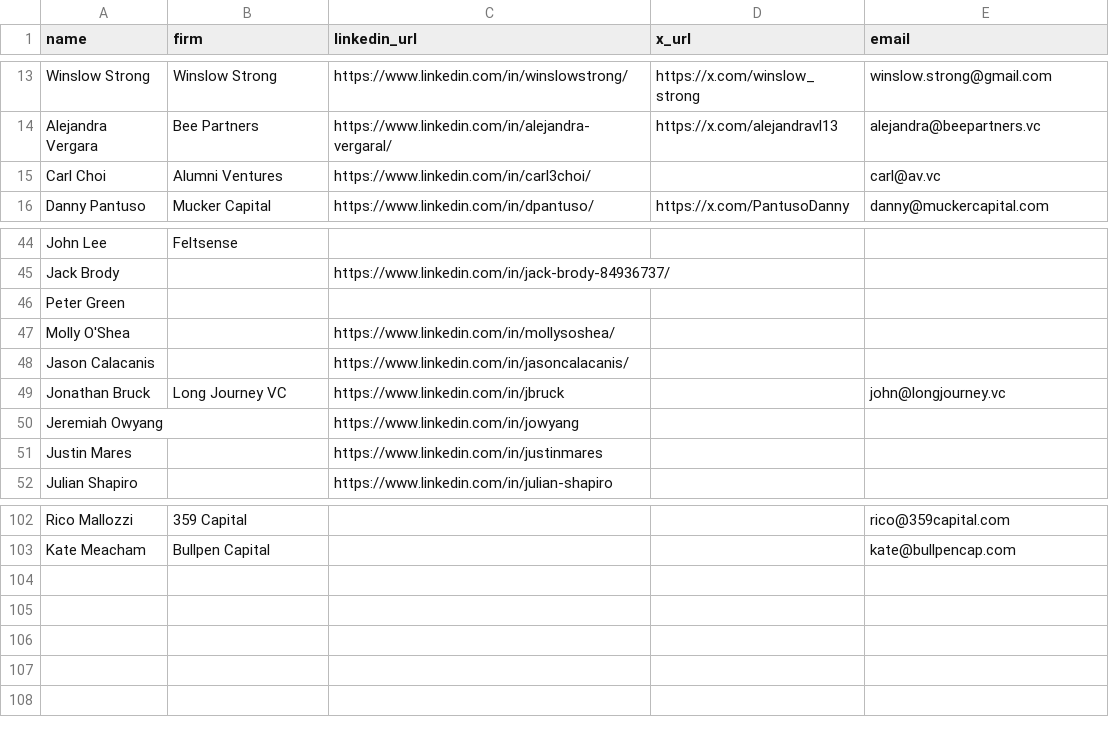
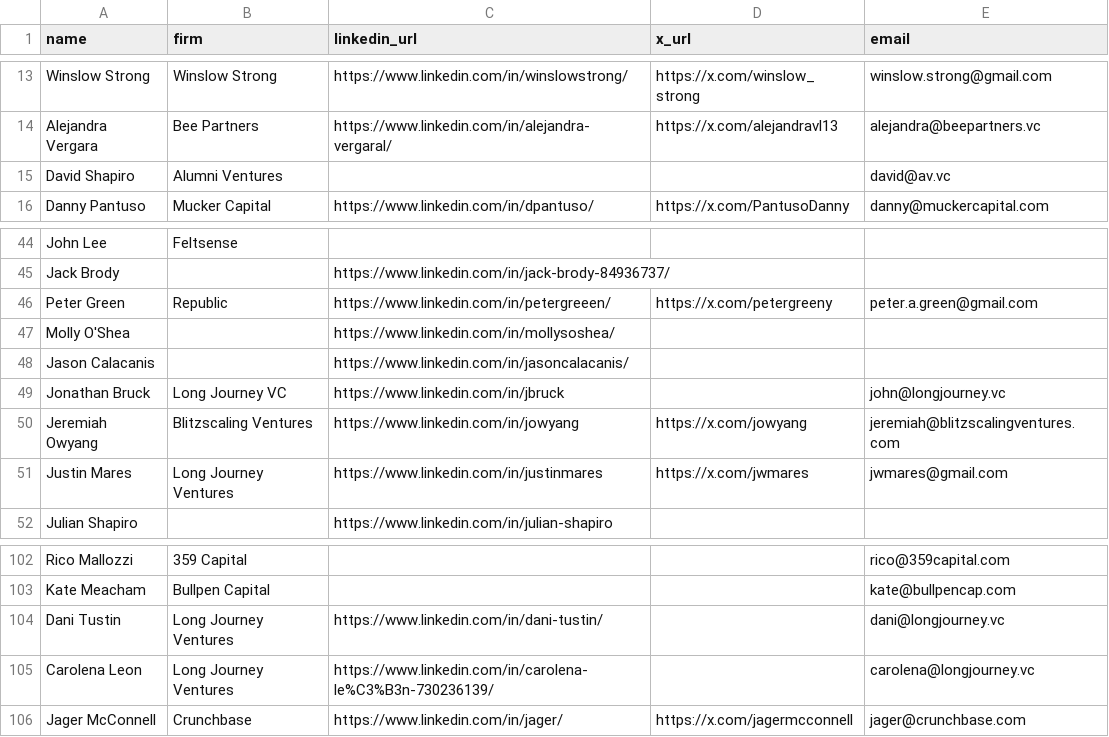
Before and after one commit to in-the-woods-sf/feltsenseproject, a CSV file: vcs_normalized.csv, drawn as a sheet; only a part is shown, gaps mark what is left out.

```diff
--- a/vcs_normalized.csv
+++ b/vcs_normalized.csv
@@ -14,3 +14,3 @@ Winslow Strong,Winslow Strong,https://www.linkedin.com/in/winslowstrong/,https:/
 Alejandra Vergara,Bee Partners,https://www.linkedin.com/in/alejandra-vergaral/,https://x.com/alejandravl13,alejandra@beepartners.vc
-Carl Choi,Alumni Ventures,https://www.linkedin.com/in/carl3choi/,,carl@av.vc
+David Shapiro,Alumni Ventures,,,david@av.vc
 Danny Pantuso,Mucker Capital,https://www.linkedin.com/in/dpantuso/,https://x.com/PantusoDanny,danny@muckercapital.com
@@ -45,3 +45,3 @@ John Lee,Feltsense,,,
 Jack Brody,,https://www.linkedin.com/in/jack-brody-84936737/,,
-Peter Green,,,,
+Peter Green,Republic,https://www.linkedin.com/in/petergreeen/,https://x.com/petergreeny,peter.a.green@gmail.com
 Molly O'Shea,,https://www.linkedin.com/in/mollysoshea/,,
@@ -49,4 +49,4 @@ Jason Calacanis,,https://www.linkedin.com/in/jasoncalacanis/,,
 Jonathan Bruck,Long Journey VC,https://www.linkedin.com/in/jbruck,,john@longjourney.vc
-Jeremiah Owyang,,https://www.linkedin.com/in/jowyang,,
-Justin Mares,,https://www.linkedin.com/in/justinmares,,
+Jeremiah Owyang,Blitzscaling Ventures,https://www.linkedin.com/in/jowyang,https://x.com/jowyang,jeremiah@blitzscalingventures.com
+Justin Mares,Long Journey Ventures,https://www.linkedin.com/in/justinmares,https://x.com/jwmares,jwmares@gmail.com
 Julian Shapiro,,https://www.linkedin.com/in/julian-shapiro,,
@@ -103 +103,4 @@ Rico Mallozzi,359 Capital,,,rico@359capital.com
 Kate Meacham,Bullpen Capital,,,kate@bullpencap.com
+Dani Tustin,Long Journey Ventures,https://www.linkedin.com/in/dani-tustin/,,dani@longjourney.vc
+Carolena Leon,Long Journey Ventures,https://www.linkedin.com/in/carolena-le%C3%B3n-730236139/,,carolena@longjourney.vc
+Jager McConnell,Crunchbase,https://www.linkedin.com/in/jager/,https://x.com/jagermcconnell,jager@crunchbase.com
```
Also changed, not shown: 14 other files.
